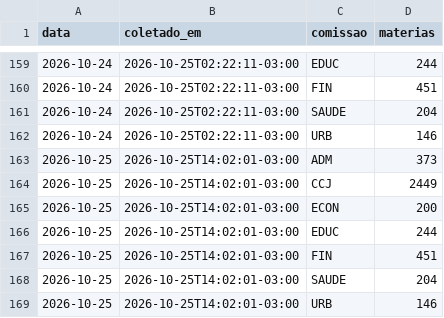
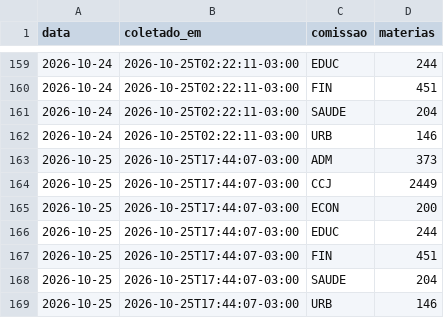
Before and after one commit to prototiposlegisla/comissoes-acervo, a CSV file: dados/coletas.csv, drawn as a sheet; only a part is shown, gaps mark what is left out.

```diff
--- a/dados/coletas.csv
+++ b/dados/coletas.csv
@@ -162,8 +162,8 @@ data,coletado_em,comissao,materias
 2026-10-24,2026-10-25T02:22:11-03:00,URB,146
-2026-10-25,2026-10-25T14:02:01-03:00,ADM,373
-2026-10-25,2026-10-25T14:02:01-03:00,CCJ,2449
-2026-10-25,2026-10-25T14:02:01-03:00,ECON,200
-2026-10-25,2026-10-25T14:02:01-03:00,EDUC,244
-2026-10-25,2026-10-25T14:02:01-03:00,FIN,451
-2026-10-25,2026-10-25T14:02:01-03:00,SAUDE,204
-2026-10-25,2026-10-25T14:02:01-03:00,URB,146
+2026-10-25,2026-10-25T17:44:07-03:00,ADM,373
+2026-10-25,2026-10-25T17:44:07-03:00,CCJ,2449
+2026-10-25,2026-10-25T17:44:07-03:00,ECON,200
+2026-10-25,2026-10-25T17:44:07-03:00,EDUC,244
+2026-10-25,2026-10-25T17:44:07-03:00,FIN,451
+2026-10-25,2026-10-25T17:44:07-03:00,SAUDE,204
+2026-10-25,2026-10-25T17:44:07-03:00,URB,146
```
